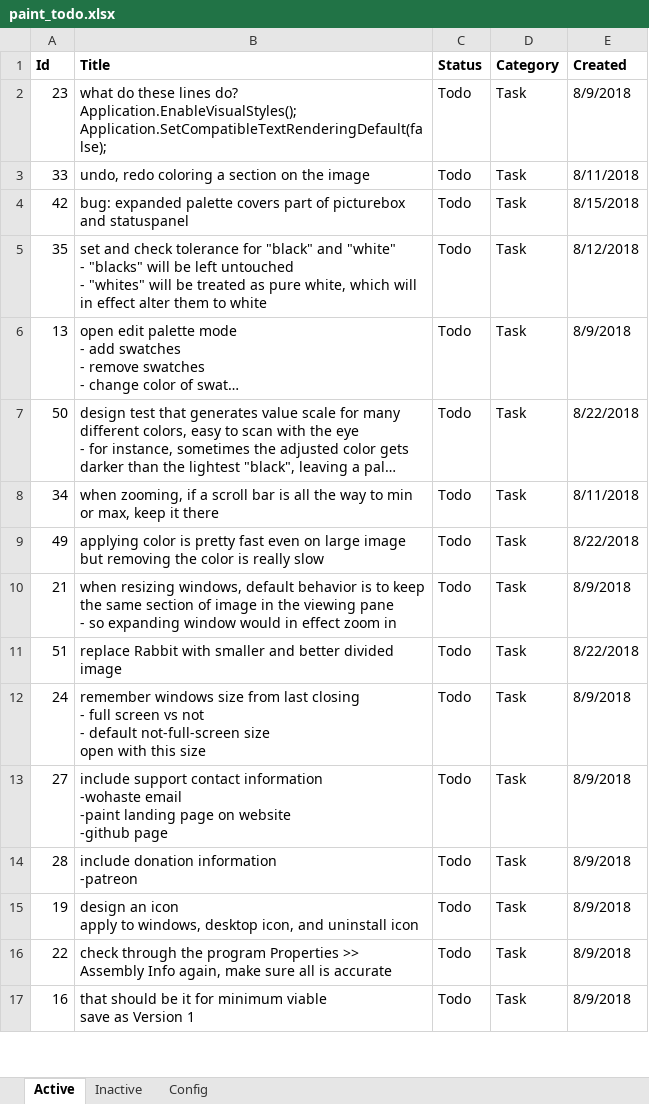
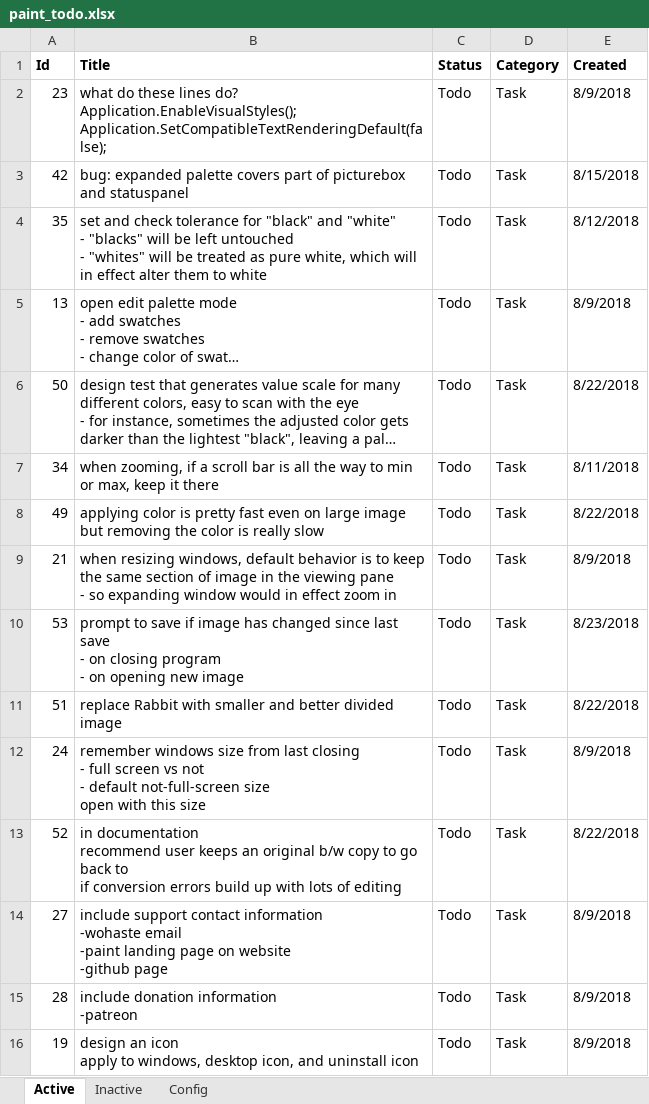
Before and after one commit to WithoutHaste/PerpetualPaint, an Excel workbook: paint_todo.xlsx, sheet Active, drawn as a sheet; only a part is shown; the shorter side is filled out with more unchanged rows; long unchanged cells end in …; values as stored, in another font and other column widths than the file's, no borders; removed rows and columns are numbered as before the commit, all else as after; ↵ is a line break in a cell; the diff names each change by its address in the sheet, - before the commit and + after, or states it on an @@ line.

Commit message:
v1: undo/redo apply color

```diff
--- a/paint_todo.xlsx (sheet Active)
+++ b/paint_todo.xlsx (sheet Active)
-row 3: 33 | undo, redo coloring a section on the image | Todo | Task | 8/11/2018
+row 10: 53 | prompt to save if image has changed since last save ↵ - on closing program ↵ - on opening new image | Todo | Task | 8/23/2018
+row 13: 52 | in documentation ↵ recommend user keeps an original b/w copy to go back to ↵ if conversion errors build up with lots of editing | Todo | Task | 8/22/2018
```
Also changed, not shown: sheet Inactive, sheet Config, 8 other files.
